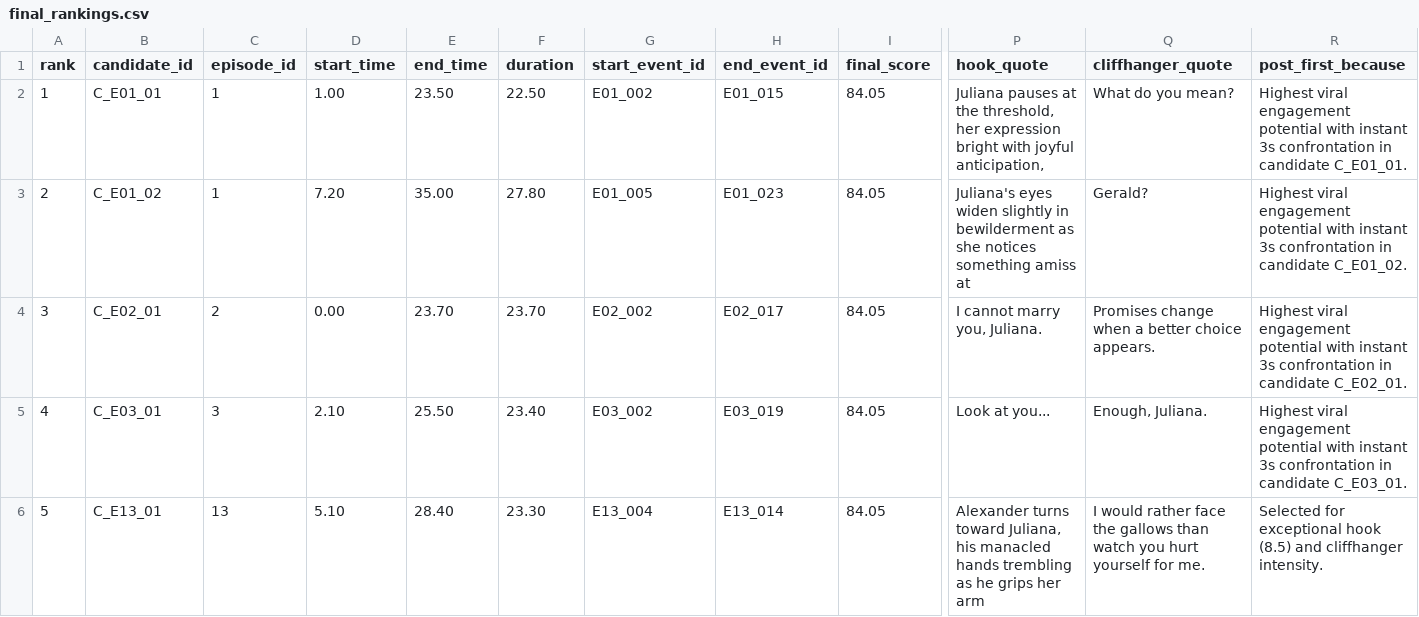
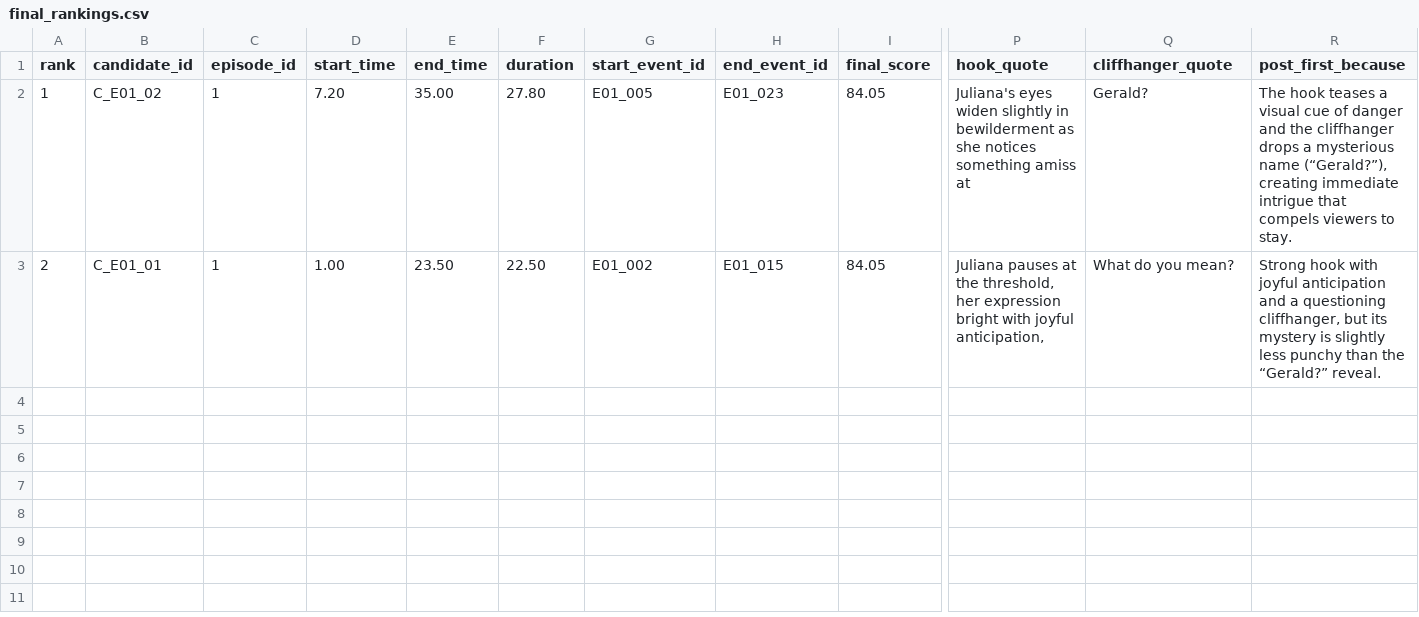
Before and after one commit to Raman1645/PromoScout, a CSV file: outputs/final_rankings.csv, drawn as a sheet; only a part is shown, gaps mark what is left out; rows hold the shown columns only; the diff covers the shown part only; the diff names each change by its address in the sheet, - before the commit and + after, or states it on an @@ line.

```diff
--- a/outputs/final_rankings.csv
+++ b/outputs/final_rankings.csv
-B2 (candidate_id): C_E01_01
+B2 (candidate_id): C_E01_02
-D2 (start_time): 1.00
+D2 (start_time): 7.20
-E2 (end_time): 23.50
+E2 (end_time): 35.00
-F2 (duration): 22.50
+F2 (duration): 27.80
-G2 (start_event_id): E01_002
+G2 (start_event_id): E01_005
-H2 (end_event_id): E01_015
+H2 (end_event_id): E01_023
-P2 (hook_quote): Juliana pauses at the threshold, her expression bright with joyful anticipation,
+P2 (hook_quote): Juliana's eyes widen slightly in bewilderment as she notices something amiss at
-Q2 (cliffhanger_quote): What do you mean?
+Q2 (cliffhanger_quote): Gerald?
-R2 (post_first_because): Highest viral engagement potential with instant 3s confrontation in candidate C_E01_01.
+R2 (post_first_because): The hook teases a visual cue of danger and the cliffhanger drops a mysterious name (“Gerald?”), creating immediate intrigue that compels viewers to stay.
-B3 (candidate_id): C_E01_02
+B3 (candidate_id): C_E01_01
-D3 (start_time): 7.20
+D3 (start_time): 1.00
-E3 (end_time): 35.00
+E3 (end_time): 23.50
-F3 (duration): 27.80
+F3 (duration): 22.50
-G3 (start_event_id): E01_005
+G3 (start_event_id): E01_002
-H3 (end_event_id): E01_023
+H3 (end_event_id): E01_015
-P3 (hook_quote): Juliana's eyes widen slightly in bewilderment as she notices something amiss at
+P3 (hook_quote): Juliana pauses at the threshold, her expression bright with joyful anticipation,
-Q3 (cliffhanger_quote): Gerald?
+Q3 (cliffhanger_quote): What do you mean?
-R3 (post_first_because): Highest viral engagement potential with instant 3s confrontation in candidate C_E01_02.
+R3 (post_first_because): Strong hook with joyful anticipation and a questioning cliffhanger, but its mystery is slightly less punchy than the “Gerald?” reveal.
-row 4: 3 | C_E02_01 | 2 | 0.00 | 23.70 | 23.70 | E02_002 | E02_017 | 84.05 | I cannot marry you, Juliana. | Promises change when a better choice appears. | Highest viral engagement potential with instant 3s confrontation in candidate C_E02_01.
-row 5: 4 | C_E03_01 | 3 | 2.10 | 25.50 | 23.40 | E03_002 | E03_019 | 84.05 | Look at you... | Enough, Juliana. | Highest viral engagement potential with instant 3s confrontation in candidate C_E03_01.
-row 6: 5 | C_E13_01 | 13 | 5.10 | 28.40 | 23.30 | E13_004 | E13_014 | 84.05 | Alexander turns toward Juliana, his manacled hands trembling as he grips her arm | I would rather face the gallows than watch you hurt yourself for me. | Selected for exceptional hook (8.5) and cliffhanger intensity.
```
Also changed, not shown: 5 removed rows elsewhere in this file, 8 other files.
